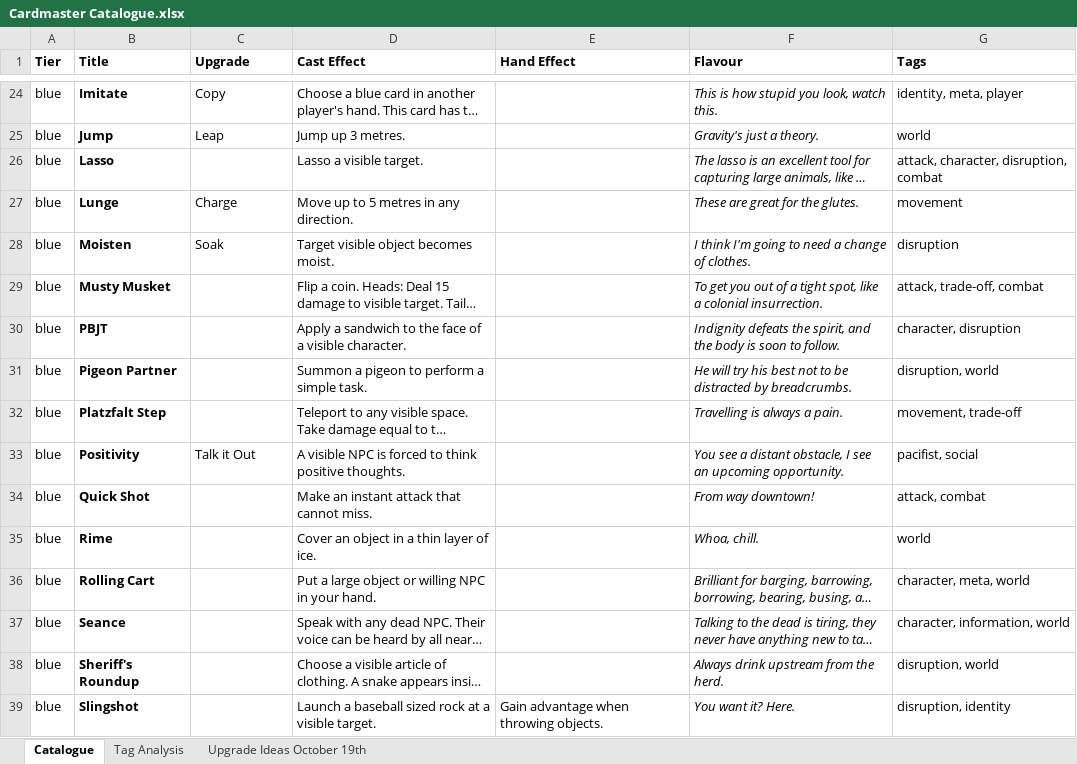
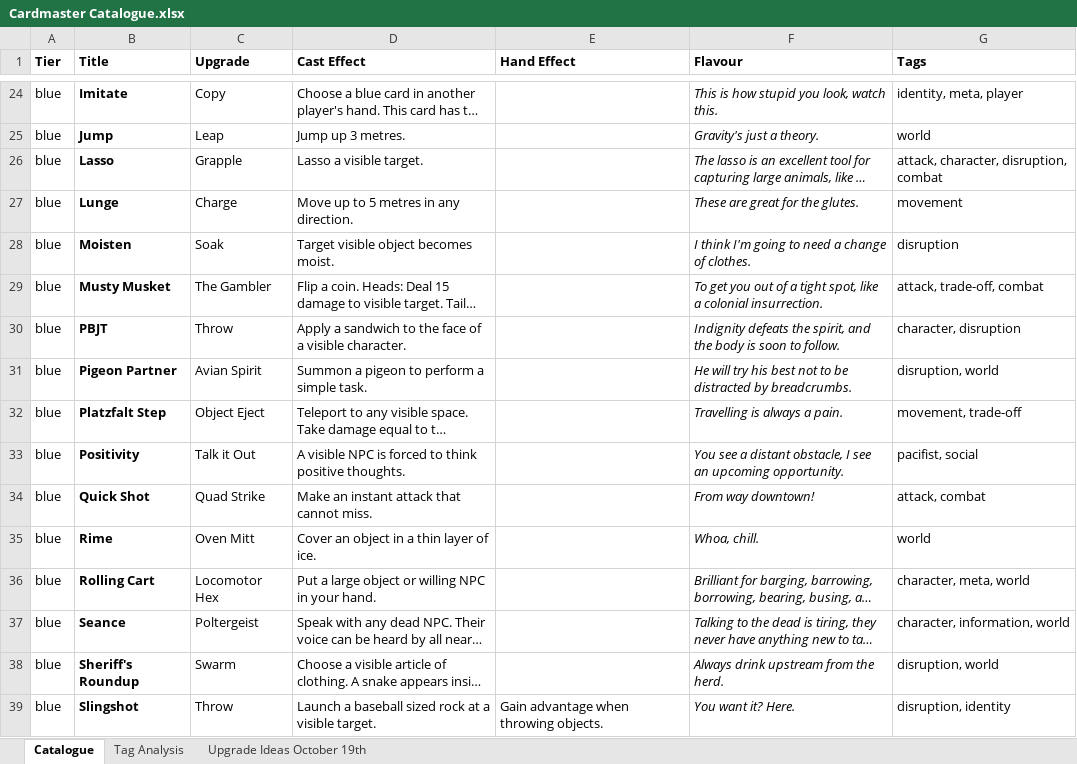
Before and after one commit to elliottomlinson/cardmaster, an Excel workbook: Cardmaster Catalogue.xlsx, sheet Catalogue, drawn as a sheet; only a part is shown, gaps mark what is left out; long unchanged cells end in …; values as stored, in another font and other column widths than the file's, no borders; conditional formats and table styles not drawn; the diff covers the shown part only; the diff names each change by its address in the sheet, - before the commit and + after, or states it on an @@ line.

Commit message:
add upgrade paths

```diff
--- a/Cardmaster Catalogue.xlsx (sheet Catalogue)
+++ b/Cardmaster Catalogue.xlsx (sheet Catalogue)
-C26 (Upgrade): (empty)
+C26 (Upgrade): Grapple
-C29 (Upgrade): (empty)
+C29 (Upgrade): The Gambler
-C30 (Upgrade): (empty)
+C30 (Upgrade): Throw
-C31 (Upgrade): (empty)
+C31 (Upgrade): Avian Spirit
-C32 (Upgrade): (empty)
+C32 (Upgrade): Object Eject
-C34 (Upgrade): (empty)
+C34 (Upgrade): Quad Strike
-C35 (Upgrade): (empty)
+C35 (Upgrade): Oven Mitt
-C36 (Upgrade): (empty)
+C36 (Upgrade): Locomotor Hex
-C37 (Upgrade): (empty)
+C37 (Upgrade): Poltergeist
-C38 (Upgrade): (empty)
+C38 (Upgrade): Swarm
-C39 (Upgrade): (empty)
+C39 (Upgrade): Throw
```
Also changed, not shown: 46 edited cells elsewhere in this sheet.
